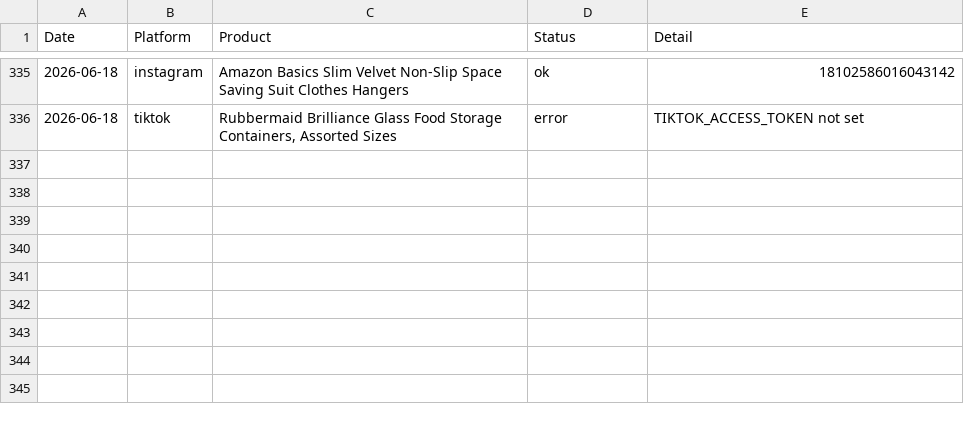
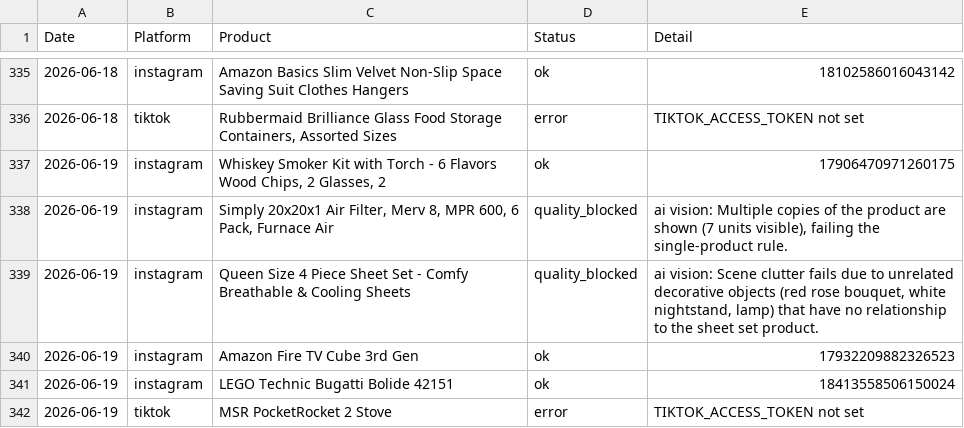
Before and after one commit to hotproductsdot-com/hotproductsdot-v2, a CSV file: marketing-campaigns/post_log.csv, drawn as a sheet; only a part is shown, gaps mark what is left out; the diff names each change by its address in the sheet, - before the commit and + after, or states it on an @@ line.

```diff
--- a/marketing-campaigns/post_log.csv
+++ b/marketing-campaigns/post_log.csv
+row 337: 2026-06-19 | instagram | Whiskey Smoker Kit with Torch - 6 Flavors Wood Chips, 2 Glasses, 2 | ok | 17906470971260175
+row 338: 2026-06-19 | instagram | Simply 20x20x1 Air Filter, Merv 8, MPR 600, 6 Pack, Furnace Air | quality_blocked | ai vision: Multiple copies of the product are shown (7 units visible), failing the single-product rule.
+row 339: 2026-06-19 | instagram | Queen Size 4 Piece Sheet Set - Comfy Breathable & Cooling Sheets | quality_blocked | ai vision: Scene clutter fails due to unrelated decorative objects (red rose bouquet, white nightstand, lamp) that have no relationship to the sheet set product.
+row 340: 2026-06-19 | instagram | Amazon Fire TV Cube 3rd Gen | ok | 17932209882326523
+row 341: 2026-06-19 | instagram | LEGO Technic Bugatti Bolide 42151 | ok | 18413558506150024
+row 342: 2026-06-19 | tiktok | MSR PocketRocket 2 Stove | error | TIKTOK_ACCESS_TOKEN not set
```
